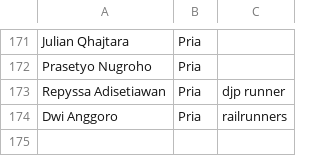
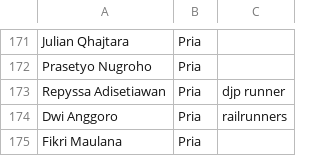
Before and after one commit to smgmountainrace/listpeserta, a CSV file: 2026_smr15.csv, drawn as a sheet; only a part is shown, gaps mark what is left out.

Commit message:
Update 2026_smr15.csv

```diff
--- a/2026_smr15.csv
+++ b/2026_smr15.csv
@@ -174 +174,2 @@ Repyssa Adisetiawan ,Pria ,djp runner
 Dwi Anggoro ,Pria ,railrunners
+Fikri Maulana,Pria,
```
